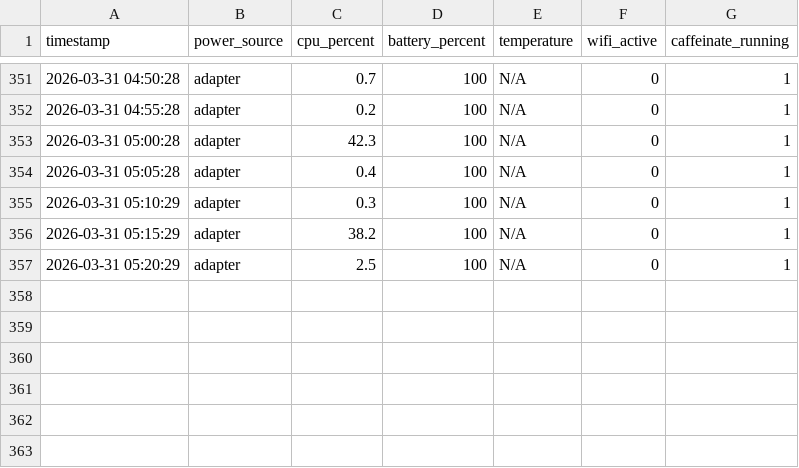
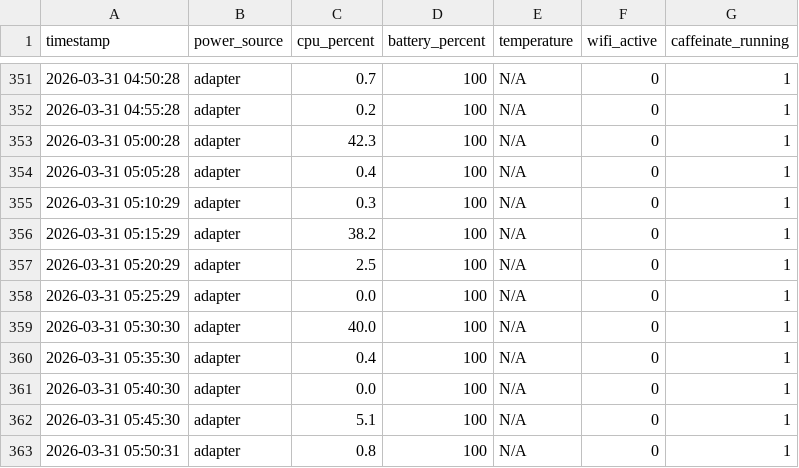
Before and after one commit to zhaog100/claude-builders-bounty, a CSV file: data/power-logs/power-data.csv, drawn as a sheet; only a part is shown, gaps mark what is left out.

```diff
--- a/data/power-logs/power-data.csv
+++ b/data/power-logs/power-data.csv
@@ -357 +357,7 @@ timestamp,power_source,cpu_percent,battery_percent,temperature,wifi_active,caffe
 2026-03-31 05:20:29,adapter,2.5,100,N/A,0,1
+2026-03-31 05:25:29,adapter,0.0,100,N/A,0,1
+2026-03-31 05:30:30,adapter,40.0,100,N/A,0,1
+2026-03-31 05:35:30,adapter,0.4,100,N/A,0,1
+2026-03-31 05:40:30,adapter,0.0,100,N/A,0,1
+2026-03-31 05:45:30,adapter,5.1,100,N/A,0,1
+2026-03-31 05:50:31,adapter,0.8,100,N/A,0,1
```
Also changed, not shown: 2 other files.
